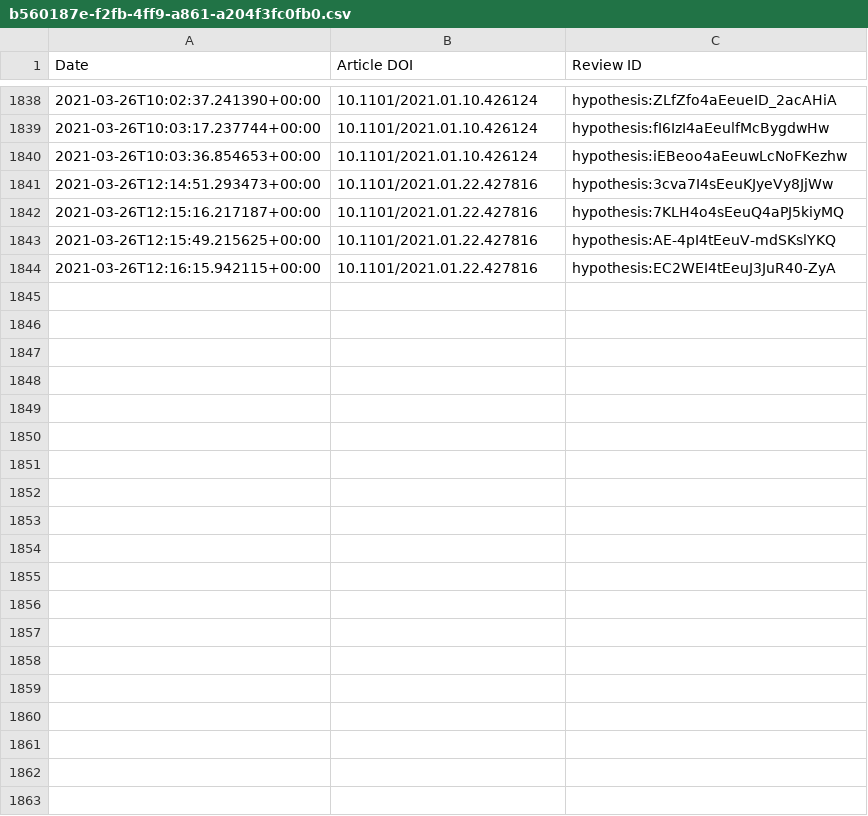
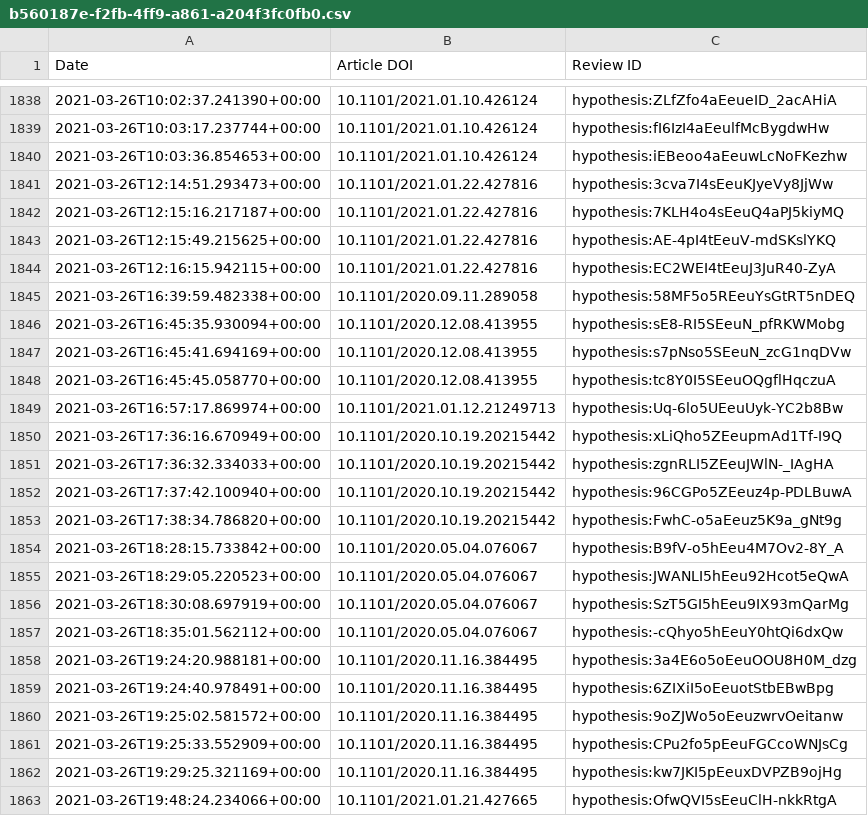
Before and after one commit to sciety/sciety, a CSV file: data/reviews/b560187e-f2fb-4ff9-a861-a204f3fc0fb0.csv, drawn as a sheet; only a part is shown, gaps mark what is left out; the diff covers the shown part only.

Commit message:
Update event data

```diff
--- a/data/reviews/b560187e-f2fb-4ff9-a861-a204f3fc0fb0.csv
+++ b/data/reviews/b560187e-f2fb-4ff9-a861-a204f3fc0fb0.csv
@@ -1844 +1844,20 @@ Date,Article DOI,Review ID
 2021-03-26T12:16:15.942115+00:00,10.1101/2021.01.22.427816,hypothesis:EC2WEI4tEeuJ3JuR40-ZyA
+2021-03-26T16:39:59.482338+00:00,10.1101/2020.09.11.289058,hypothesis:58MF5o5REeuYsGtRT5nDEQ
+2021-03-26T16:45:35.930094+00:00,10.1101/2020.12.08.413955,hypothesis:sE8-RI5SEeuN_pfRKWMobg
+2021-03-26T16:45:41.694169+00:00,10.1101/2020.12.08.413955,hypothesis:s7pNso5SEeuN_zcG1nqDVw
+2021-03-26T16:45:45.058770+00:00,10.1101/2020.12.08.413955,hypothesis:tc8Y0I5SEeuOQgflHqczuA
+2021-03-26T16:57:17.869974+00:00,10.1101/2021.01.12.21249713,hypothesis:Uq-6lo5UEeuUyk-YC2b8Bw
+2021-03-26T17:36:16.670949+00:00,10.1101/2020.10.19.20215442,hypothesis:xLiQho5ZEeupmAd1Tf-I9Q
+2021-03-26T17:36:32.334033+00:00,10.1101/2020.10.19.20215442,hypothesis:zgnRLI5ZEeuJWlN-_IAgHA
+2021-03-26T17:37:42.100940+00:00,10.1101/2020.10.19.20215442,hypothesis:96CGPo5ZEeuz4p-PDLBuwA
+2021-03-26T17:38:34.786820+00:00,10.1101/2020.10.19.20215442,hypothesis:FwhC-o5aEeuz5K9a_gNt9g
+2021-03-26T18:28:15.733842+00:00,10.1101/2020.05.04.076067,hypothesis:B9fV-o5hEeu4M7Ov2-8Y_A
+2021-03-26T18:29:05.220523+00:00,10.1101/2020.05.04.076067,hypothesis:JWANLI5hEeu92Hcot5eQwA
+2021-03-26T18:30:08.697919+00:00,10.1101/2020.05.04.076067,hypothesis:SzT5GI5hEeu9IX93mQarMg
+2021-03-26T18:35:01.562112+00:00,10.1101/2020.05.04.076067,hypothesis:-cQhyo5hEeuY0htQi6dxQw
+2021-03-26T19:24:20.988181+00:00,10.1101/2020.11.16.384495,hypothesis:3a4E6o5oEeuOOU8H0M_dzg
+2021-03-26T19:24:40.978491+00:00,10.1101/2020.11.16.384495,hypothesis:6ZIXiI5oEeuotStbEBwBpg
+2021-03-26T19:25:02.581572+00:00,10.1101/2020.11.16.384495,hypothesis:9oZJWo5oEeuzwrvOeitanw
+2021-03-26T19:25:33.552909+00:00,10.1101/2020.11.16.384495,hypothesis:CPu2fo5pEeuFGCcoWNJsCg
+2021-03-26T19:29:25.321169+00:00,10.1101/2020.11.16.384495,hypothesis:kw7JKI5pEeuxDVPZB9ojHg
+2021-03-26T19:48:24.234066+00:00,10.1101/2021.01.21.427665,hypothesis:OfwQVI5sEeuClH-nkkRtgA
```
Also changed, not shown: 24 added rows elsewhere in this file, data/reviews/316db7d9-88cc-4c26-b386-f067e0f56334.csv, data/reviews/32025f28-0506-480e-84a0-b47ef1e92ec5.csv.
